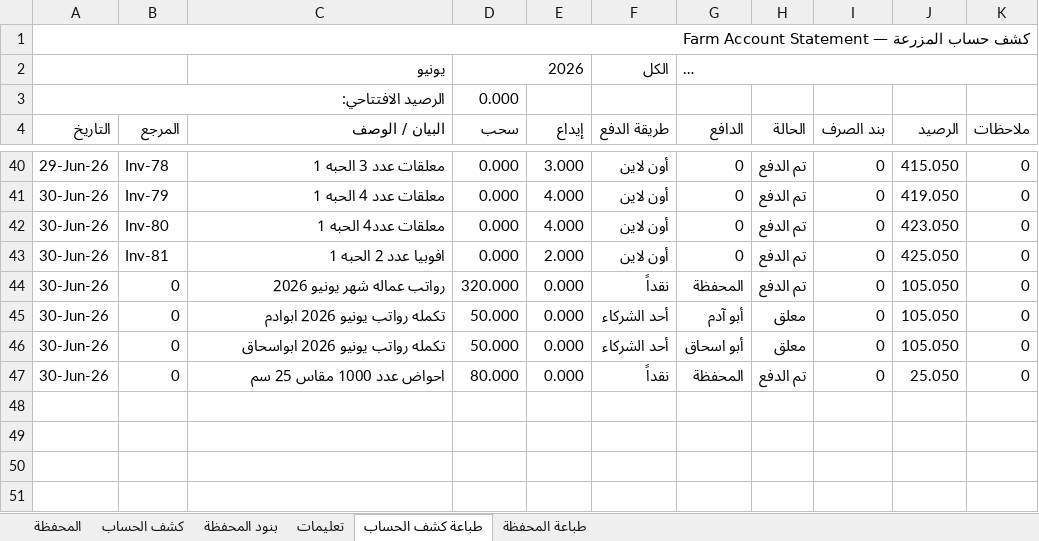
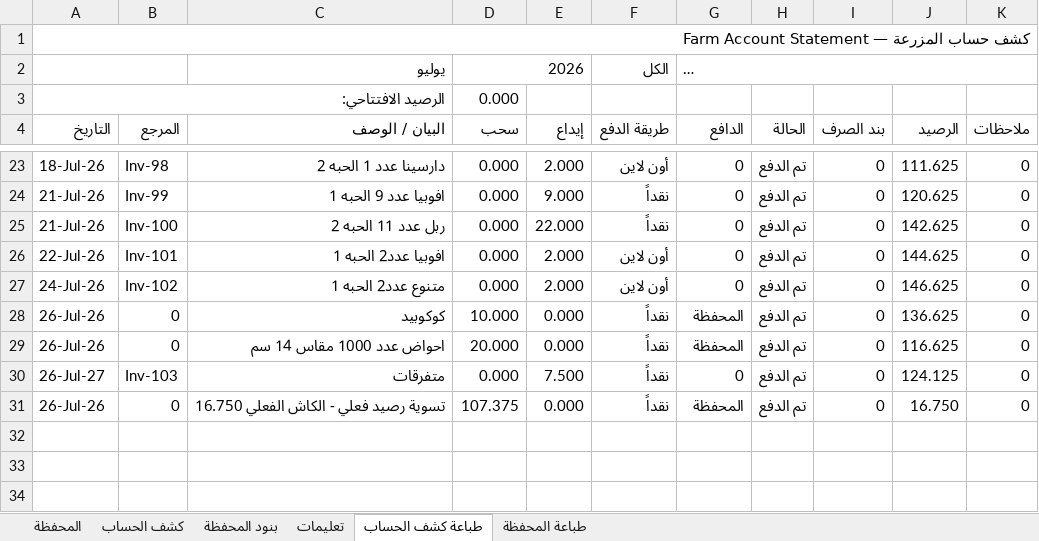
Before and after one commit to hadi907/ftm8-monitor, an Excel workbook: Farm_Account.xlsx, sheet طباعة كشف الحساب, drawn as a sheet; only a part is shown, gaps mark what is left out; the shorter side is filled out with more unchanged rows; long unchanged cells end in …; values as stored, in another font and other column widths than the file's, no cell formats; conditional formats not drawn; removed rows and columns are numbered as before the commit, all else as after; the diff covers the shown part only; the diff names each change by its address in the sheet, - before the commit and + after, or states it on an @@ line.

Commit message:
update Farm_Account.xlsx [auto]

```diff
--- a/Farm_Account.xlsx (sheet طباعة كشف الحساب)
+++ b/Farm_Account.xlsx (sheet طباعة كشف الحساب)
-C2 (البيان / الوصف): يونيو
+C2 (البيان / الوصف): يوليو
-A23 (التاريخ): 29-Jun-26
+A23 (التاريخ): 18-Jul-26
-B23 (المرجع): Inv-78
+B23 (المرجع): Inv-98
-C23 (البيان / الوصف): معلقات عدد 3 الحبه 1
+C23 (البيان / الوصف): دارسينا عدد 1 الحبه 2
-E23 (إيداع): 3.000
+E23 (إيداع): 2.000
-J23 (الرصيد): 415.050
+J23 (الرصيد): 111.625
-A24 (التاريخ): 30-Jun-26
+A24 (التاريخ): 21-Jul-26
-B24 (المرجع): Inv-79
+B24 (المرجع): Inv-99
-C24 (البيان / الوصف): معلقات عدد 4 الحبه 1
+C24 (البيان / الوصف): افوبيا عدد 9 الحبه 1
-E24 (إيداع): 4.000
+E24 (إيداع): 9.000
-F24 (طريقة الدفع): أون لاين
+F24 (طريقة الدفع): نقداً
-J24 (الرصيد): 419.050
+J24 (الرصيد): 120.625
+row 25: 21-Jul-26 | Inv-100 | ربل عدد 11 الحبه 2 | 0.000 | 22.000 | نقداً | 0 | تم الدفع | 0 | 142.625 | 0
-A26 (التاريخ): 30-Jun-26
+A26 (التاريخ): 22-Jul-26
-B26 (المرجع): Inv-80
+B26 (المرجع): Inv-101
-C26 (البيان / الوصف): معلقات عدد4 الحبه 1
+C26 (البيان / الوصف): افوبيا عدد2 الحبه 1
-E26 (إيداع): 4.000
+E26 (إيداع): 2.000
-J26 (الرصيد): 423.050
+J26 (الرصيد): 144.625
-A27 (التاريخ): 30-Jun-26
+A27 (التاريخ): 24-Jul-26
-B27 (المرجع): Inv-81
+B27 (المرجع): Inv-102
-C27 (البيان / الوصف): افوبيا عدد 2 الحبه 1
+C27 (البيان / الوصف): متنوع عدد2 الحبه 1
-J27 (الرصيد): 425.050
+J27 (الرصيد): 146.625
-A28 (التاريخ): 30-Jun-26
+A28 (التاريخ): 26-Jul-26
-C28 (البيان / الوصف): رواتب عماله شهر يونيو 2026
+C28 (البيان / الوصف): كوكوبيد
-D28 (سحب): 320.000
+D28 (سحب): 10.000
-J28 (الرصيد): 105.050
+J28 (الرصيد): 136.625
-row 45: 30-Jun-26 | 0 | تكمله رواتب يونيو 2026 ابوادم | 50.000 | 0.000 | أحد الشركاء | أبو آدم | معلق | 0 | 105.050 | 0
-row 46: 30-Jun-26 | 0 | تكمله رواتب يونيو 2026 ابواسحاق | 50.000 | 0.000 | أحد الشركاء | أبو اسحاق | معلق | 0 | 105.050 | 0
-A29 (التاريخ): 30-Jun-26
+A29 (التاريخ): 26-Jul-26
-C29 (البيان / الوصف): احواض عدد 1000 مقاس 25 سم
+C29 (البيان / الوصف): احواض عدد 1000 مقاس 14 سم
-D29 (سحب): 80.000
+D29 (سحب): 20.000
-J29 (الرصيد): 25.050
+J29 (الرصيد): 116.625
+row 30: 26-Jul-27 | Inv-103 | متفرقات | 0.000 | 7.500 | نقداً | 0 | تم الدفع | 0 | 124.125 | 0
+row 31: 26-Jul-26 | 0 | تسوية رصيد فعلي - الكاش الفعلي 16.750 | 107.375 | 0.000 | نقداً | المحفظة | تم الدفع | 0 | 16.750 | 0
```
Also changed, not shown: 17 added rows, 18 removed rows, 88 edited cells and merged cells elsewhere in this sheet, sheet المحفظة, sheet كشف الحساب, cell formats, formulas that keep their value.
